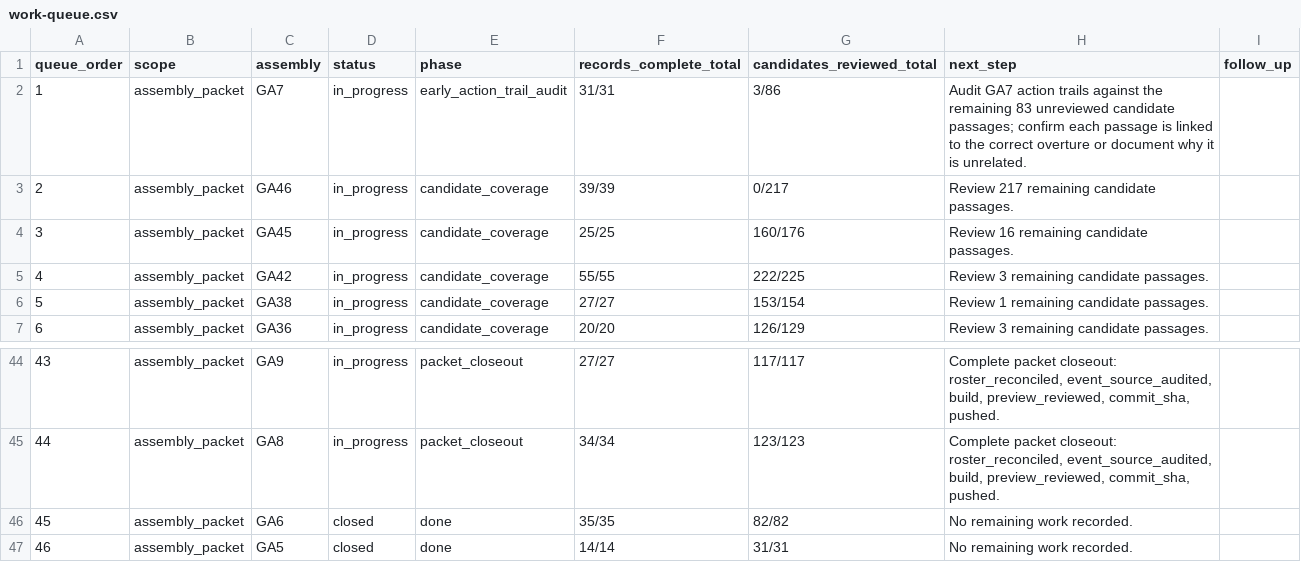
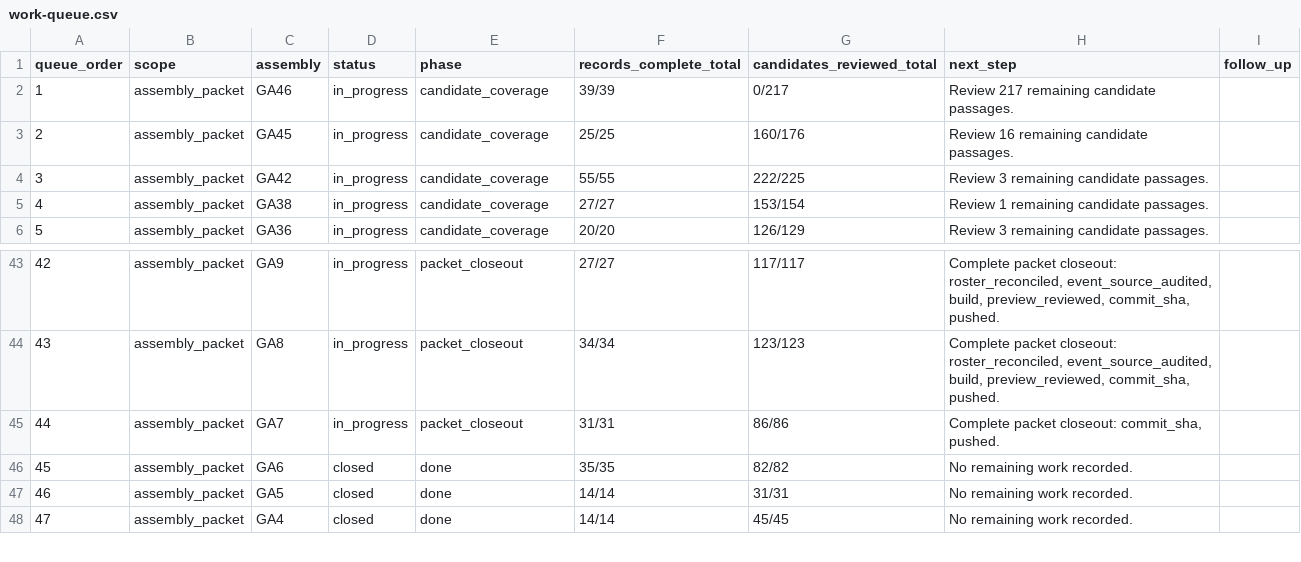
Before and after one commit to raymond-rishty/pca-ga, a CSV file: docs/overture-tracker/work-queue.csv, drawn as a sheet; only a part is shown, gaps mark what is left out; the shorter side is filled out with more unchanged rows; removed rows and columns are numbered as before the commit, all else as after; the diff names each change by its address in the sheet, - before the commit and + after, or states it on an @@ line.

```diff
--- a/docs/overture-tracker/work-queue.csv
+++ b/docs/overture-tracker/work-queue.csv
-row 2: 1 | assembly_packet | GA7 | in_progress | early_action_trail_audit | 31/31 | 3/86 | Audit GA7 action trails against the remaining 83 unreviewed candidate passages; confirm each passage is linked to the correct overture or document why it is unrelated.
@@ column A (queue_order) renumbered between rows 2 and 44 @@
+row 45: 44 | assembly_packet | GA7 | in_progress | packet_closeout | 31/31 | 86/86 | Complete packet closeout: commit_sha, pushed.
```
Also changed, not shown: docs/overture-tracker/assemblies.csv, docs/overture-tracker/overtures.csv, 9 other files.
